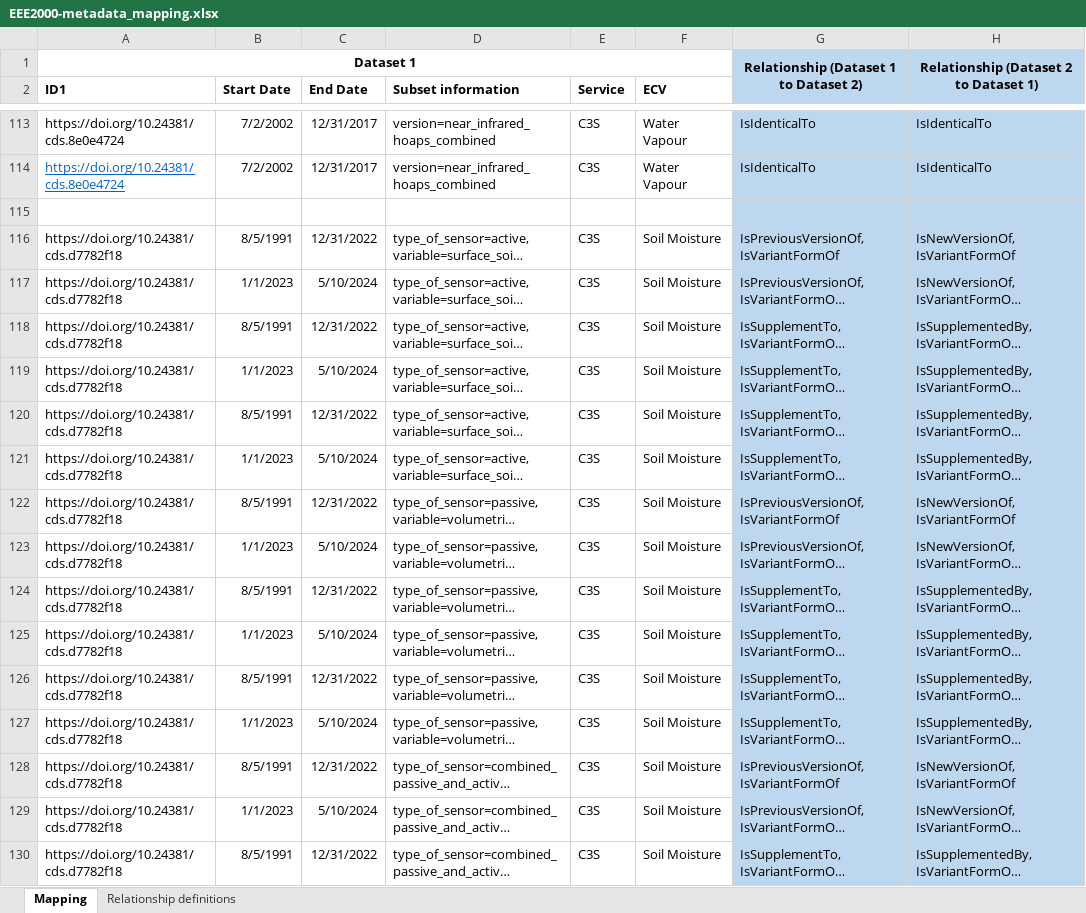
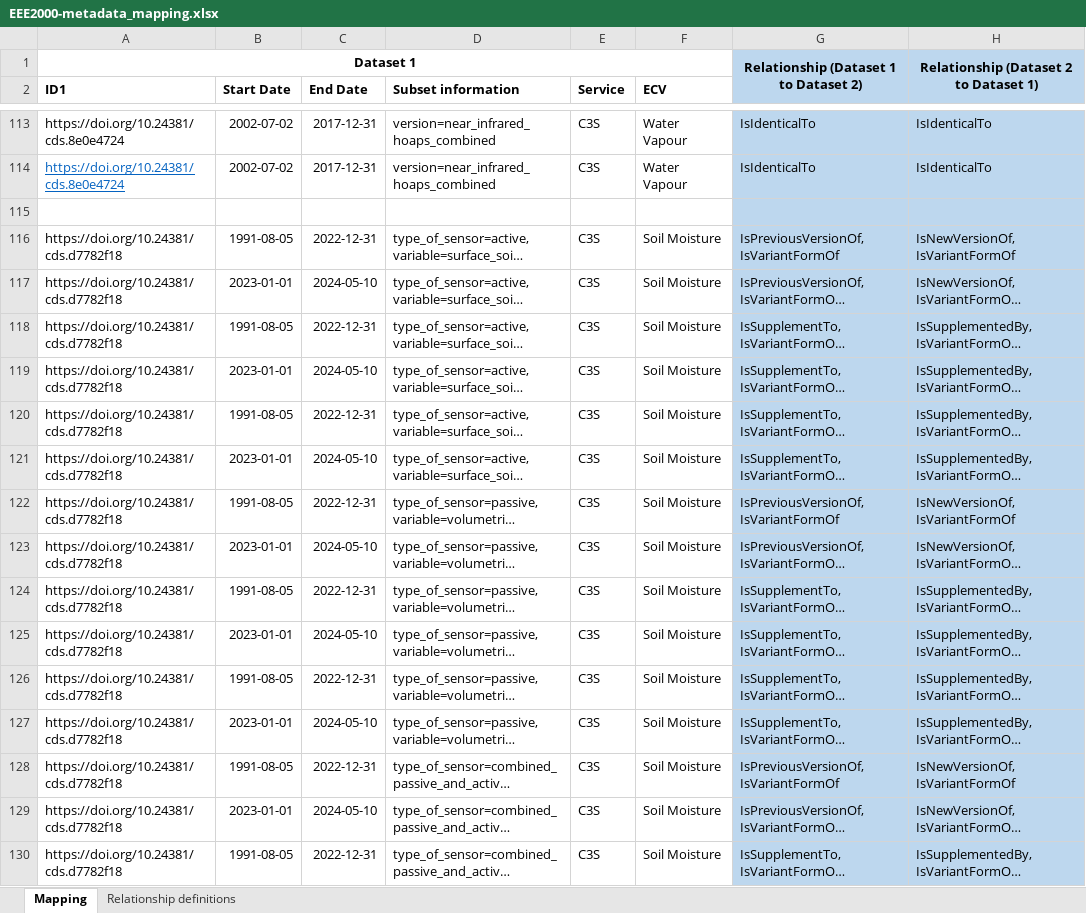
Before and after one commit to cedadev/cci_data_bridge_inputs, an Excel workbook: EEE2000-metadata_mapping.xlsx, sheet Mapping, drawn as a sheet; only a part is shown, gaps mark what is left out; long unchanged cells end in …; values as stored, in another font and other column widths than the file's, no borders; the diff covers the shown part only; the diff names each change by its address in the sheet, - before the commit and + after, or states it on an @@ line.

Commit message:
Update EEE2000-metadata_mapping.xlsx
Minor updates to format

```diff
--- a/EEE2000-metadata_mapping.xlsx (sheet Mapping)
+++ b/EEE2000-metadata_mapping.xlsx (sheet Mapping)
-B113:B114 (Start Date): 7/2/2002
+B113:B114 (Start Date): 2002-07-02
-C113:C114 (End Date): 12/31/2017
+C113:C114 (End Date): 2017-12-31
-B116 (Start Date): 8/5/1991
+B116 (Start Date): 1991-08-05
-C116 (End Date): 12/31/2022
+C116 (End Date): 2022-12-31
-B117 (Start Date): 1/1/2023
+B117 (Start Date): 2023-01-01
-C117 (End Date): 5/10/2024
+C117 (End Date): 2024-05-10
-B118 (Start Date): 8/5/1991
+B118 (Start Date): 1991-08-05
-C118 (End Date): 12/31/2022
+C118 (End Date): 2022-12-31
-B119 (Start Date): 1/1/2023
+B119 (Start Date): 2023-01-01
-C119 (End Date): 5/10/2024
+C119 (End Date): 2024-05-10
-B120 (Start Date): 8/5/1991
+B120 (Start Date): 1991-08-05
-C120 (End Date): 12/31/2022
+C120 (End Date): 2022-12-31
-B121 (Start Date): 1/1/2023
+B121 (Start Date): 2023-01-01
-C121 (End Date): 5/10/2024
+C121 (End Date): 2024-05-10
-B122 (Start Date): 8/5/1991
+B122 (Start Date): 1991-08-05
-C122 (End Date): 12/31/2022
+C122 (End Date): 2022-12-31
-B123 (Start Date): 1/1/2023
+B123 (Start Date): 2023-01-01
-C123 (End Date): 5/10/2024
+C123 (End Date): 2024-05-10
-B124 (Start Date): 8/5/1991
+B124 (Start Date): 1991-08-05
-C124 (End Date): 12/31/2022
+C124 (End Date): 2022-12-31
-B125 (Start Date): 1/1/2023
+B125 (Start Date): 2023-01-01
-C125 (End Date): 5/10/2024
+C125 (End Date): 2024-05-10
-B126 (Start Date): 8/5/1991
+B126 (Start Date): 1991-08-05
-C126 (End Date): 12/31/2022
+C126 (End Date): 2022-12-31
-B127 (Start Date): 1/1/2023
+B127 (Start Date): 2023-01-01
-C127 (End Date): 5/10/2024
+C127 (End Date): 2024-05-10
-B128 (Start Date): 8/5/1991
+B128 (Start Date): 1991-08-05
-C128 (End Date): 12/31/2022
+C128 (End Date): 2022-12-31
-B129 (Start Date): 1/1/2023
+B129 (Start Date): 2023-01-01
-C129 (End Date): 5/10/2024
+C129 (End Date): 2024-05-10
-B130 (Start Date): 8/5/1991
+B130 (Start Date): 1991-08-05
-C130 (End Date): 12/31/2022
+C130 (End Date): 2022-12-31
```
Also changed, not shown: 70 edited cells and cell formats elsewhere in this sheet.
